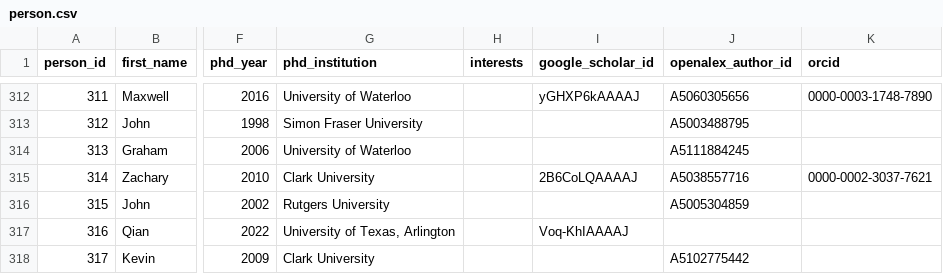
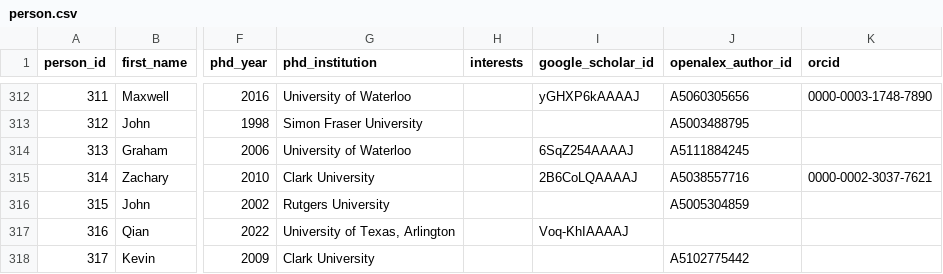
Before and after one commit to aakarner/planning-citation-metrics, a CSV file: data/roster/person.csv, drawn as a sheet; only a part is shown, gaps mark what is left out; the diff names each change by its address in the sheet, - before the commit and + after, or states it on an @@ line.

```diff
--- a/data/roster/person.csv
+++ b/data/roster/person.csv
-I314 (google_scholar_id): (empty)
+I314 (google_scholar_id): 6SqZ254AAAAJ
```
Also changed, not shown: data/review/identity_candidates.csv, 3 other files.
